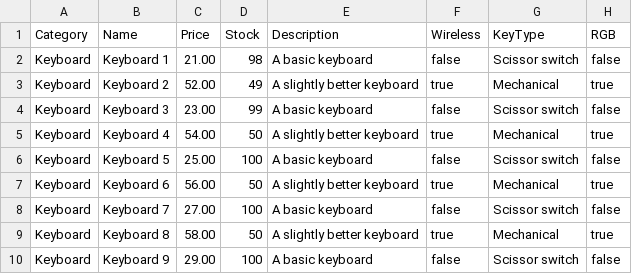
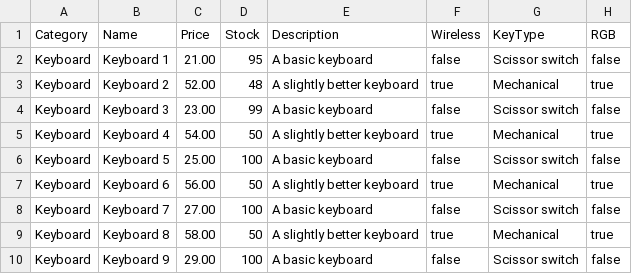
Before and after one commit to foodycookie/TechRetailPro, a CSV file: src/techretailpro/databases/keyboards.csv, drawn as a sheet; only a part is shown.

```diff
--- a/src/techretailpro/databases/keyboards.csv
+++ b/src/techretailpro/databases/keyboards.csv
@@ -1,4 +1,4 @@
 Category,Name,Price,Stock,Description,Wireless,KeyType,RGB
-Keyboard,Keyboard 1,21.00,98,A basic keyboard,false,Scissor switch,false
-Keyboard,Keyboard 2,52.00,49,A slightly better keyboard,true,Mechanical,true
+Keyboard,Keyboard 1,21.00,95,A basic keyboard,false,Scissor switch,false
+Keyboard,Keyboard 2,52.00,48,A slightly better keyboard,true,Mechanical,true
 Keyboard,Keyboard 3,23.00,99,A basic keyboard,false,Scissor switch,false
```
Also changed, not shown: 10 other files.
